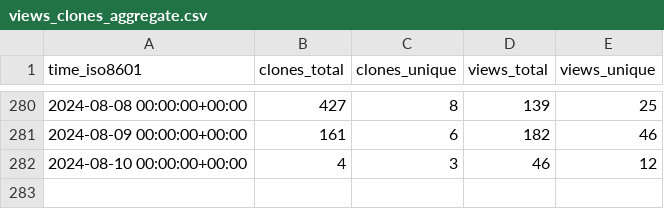
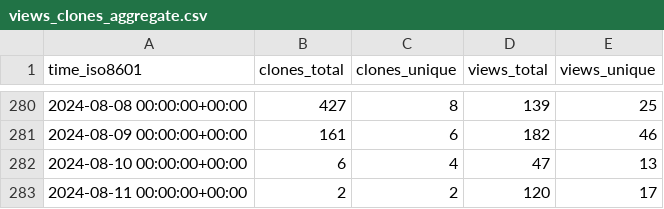
Before and after one commit to mathesar-foundation/mathesar, a CSV file: mathesar-foundation/mathesar/ghrs-data/views_clones_aggregate.csv, drawn as a sheet; only a part is shown, gaps mark what is left out.

```diff
--- a/mathesar-foundation/mathesar/ghrs-data/views_clones_aggregate.csv
+++ b/mathesar-foundation/mathesar/ghrs-data/views_clones_aggregate.csv
@@ -281,2 +281,3 @@ time_iso8601,clones_total,clones_unique,views_total,views_unique
 2024-08-09 00:00:00+00:00,161,6,182,46
-2024-08-10 00:00:00+00:00,4,3,46,12
+2024-08-10 00:00:00+00:00,6,4,47,13
+2024-08-11 00:00:00+00:00,2,2,120,17
```
Also changed, not shown: 1 other file.
